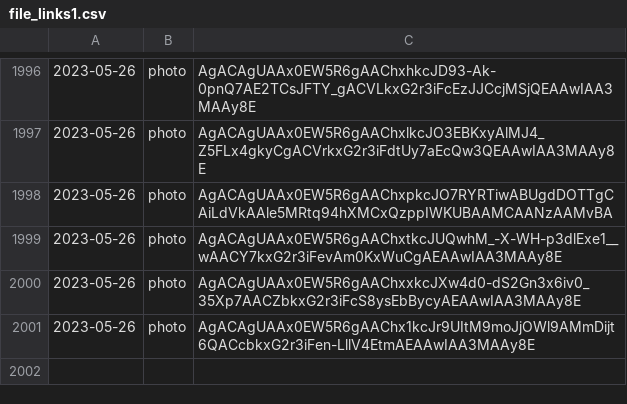
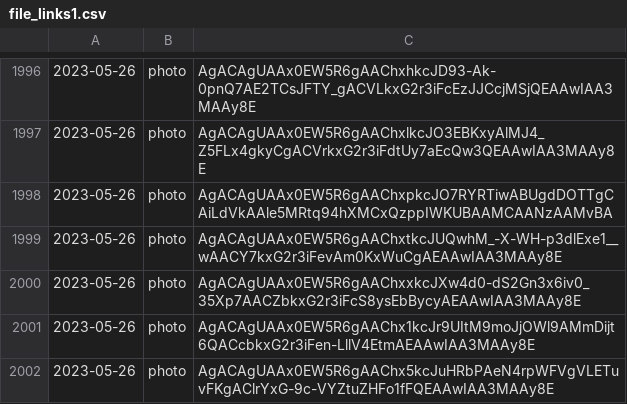
Before and after one commit to lahirunirmalx/csvdump, a CSV file: file_links1.csv, drawn as a sheet; only a part is shown, gaps mark what is left out.

Commit message:
adding changes 2023-05-26 17:14:13 1

```diff
--- a/file_links1.csv
+++ b/file_links1.csv
@@ -2001 +2001,2 @@
 2023-05-26,photo,AgACAgUAAx0EW5R6gAAChx1kcJr9UItM9moJjOWl9AMmDijt6QACcbkxG2r3iFen-LllV4EtmAEAAwIAA3MAAy8E
+2023-05-26,photo,AgACAgUAAx0EW5R6gAAChx5kcJuHRbPAeN4rpWFVgVLETuvFKgAClrYxG-9c-VYZtuZHFo1fFQEAAwIAA3MAAy8E
```
